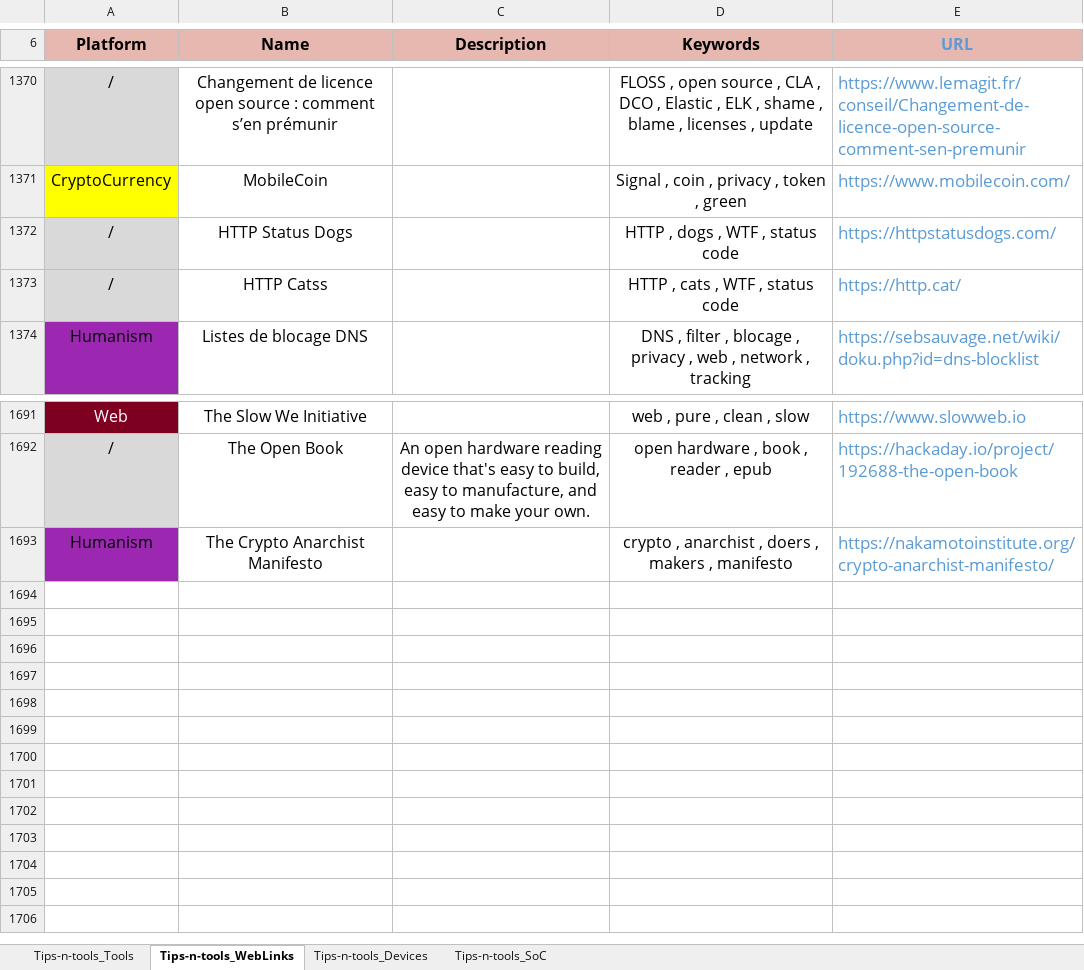
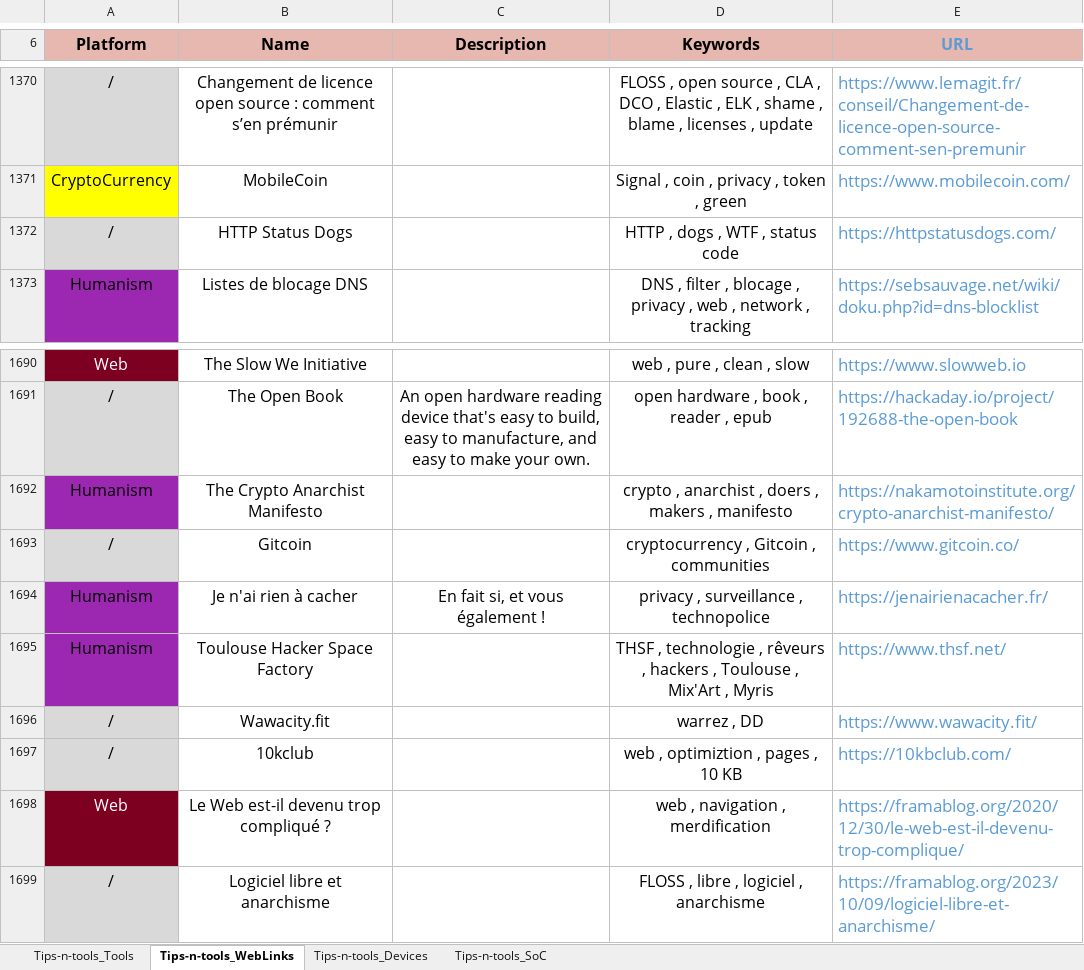
Before and after one commit to pylapp/Tips-tools, an Excel workbook: project/contents/Tips-n-tools.xlsx, sheet Tips-n-tools_WebLinks, drawn as a sheet; only a part is shown, gaps mark what is left out; values as stored, in another font and other column widths than the file's, no borders; removed rows and columns are numbered as before the commit, all else as after; the diff names each change by its address in the sheet, - before the commit and + after, or states it on an @@ line.

Commit message:
chore(content): more entries
In TOOLZ:
- OSSInsight: GitHub dataviz
- Project Gemini: Gemini protocol

In WEBZ:
- Gitcoin project
- Je n'ai rien à cacher website
- THSF
- 10Kclub
- Framablog article about web complexity
- Framablog article about libre and anarchy

Signed-off-by: Pierre-Yves Lapersonne <dev@pylapersonne.info>

```diff
--- a/project/contents/Tips-n-tools.xlsx (sheet Tips-n-tools_WebLinks)
+++ b/project/contents/Tips-n-tools.xlsx (sheet Tips-n-tools_WebLinks)
-row 1373: / | HTTP Catss |  | HTTP , cats , WTF , status code | https://http.cat/
+row 1693: / | Gitcoin |  | cryptocurrency , Gitcoin , communities | https://www.gitcoin.co/
+row 1694: Humanism | Je n'ai rien à cacher | En fait si, et vous également ! | privacy , surveillance , technopolice | https://jenairienacacher.fr/
+row 1695: Humanism | Toulouse Hacker Space Factory |  | THSF , technologie , rêveurs , hackers , Toulouse , Mix'Art , Myris | https://www.thsf.net/
+row 1696: / | Wawacity.fit |  | warrez , DD | https://www.wawacity.fit/
+row 1697: / | 10kclub |  | web , optimiztion , pages , 10 KB | https://10kbclub.com/
+row 1698: Web | Le Web est-il devenu trop compliqué ? |  | web , navigation , merdification | https://framablog.org/2020/12/30/le-web-est-il-devenu-trop-complique/
+row 1699: / | Logiciel libre et anarchisme |  | FLOSS , libre , logiciel , anarchisme | https://framablog.org/2023/10/09/logiciel-libre-et-anarchisme/
```
Also changed, not shown: sheet Tips-n-tools_Tools, 9 other files.
